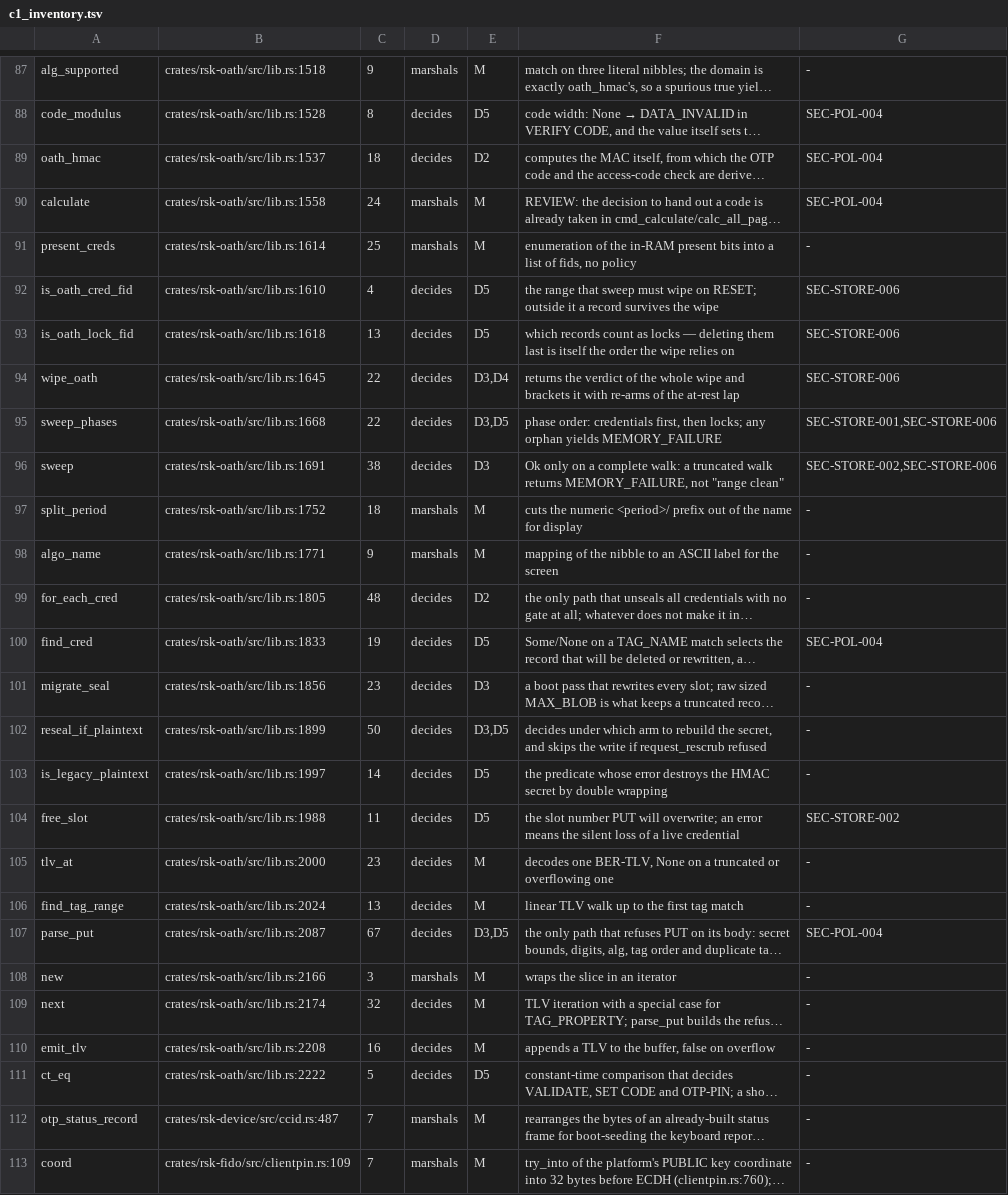
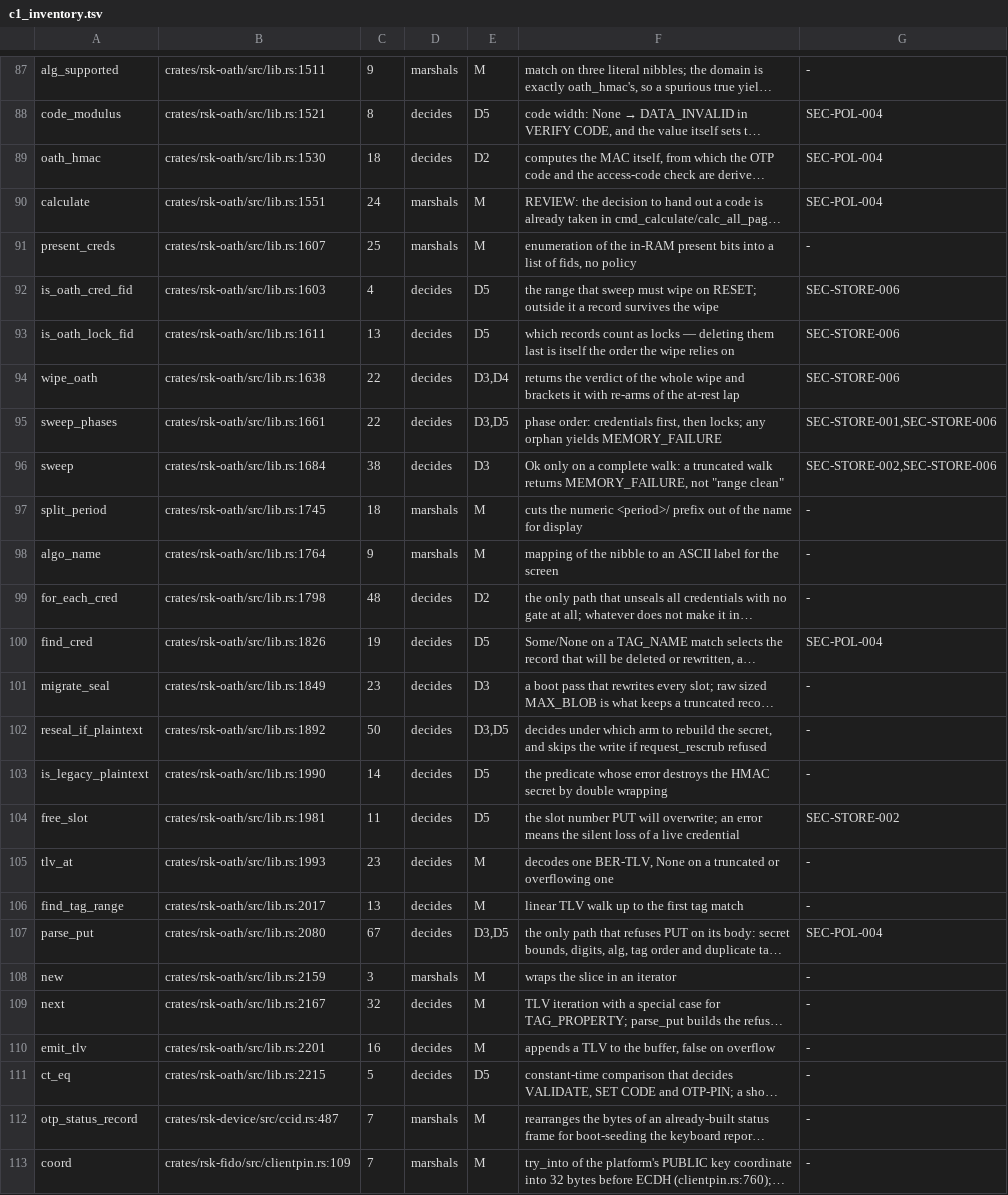
Before and after one commit to TheMaxMur/RS-Key, a TSV file: assurance/c1_inventory.tsv, drawn as a sheet; only a part is shown, gaps mark what is left out; long unchanged cells end in …; the diff covers the shown part only; the diff names each change by its address in the sheet, - before the commit and + after, or states it on an @@ line.

```diff
--- a/assurance/c1_inventory.tsv
+++ b/assurance/c1_inventory.tsv
-B87: crates/rsk-oath/src/lib.rs:1518
+B87: crates/rsk-oath/src/lib.rs:1511
-B88: crates/rsk-oath/src/lib.rs:1528
+B88: crates/rsk-oath/src/lib.rs:1521
-B89: crates/rsk-oath/src/lib.rs:1537
+B89: crates/rsk-oath/src/lib.rs:1530
-B90: crates/rsk-oath/src/lib.rs:1558
+B90: crates/rsk-oath/src/lib.rs:1551
-B91: crates/rsk-oath/src/lib.rs:1614
+B91: crates/rsk-oath/src/lib.rs:1607
-B92: crates/rsk-oath/src/lib.rs:1610
+B92: crates/rsk-oath/src/lib.rs:1603
-B93: crates/rsk-oath/src/lib.rs:1618
+B93: crates/rsk-oath/src/lib.rs:1611
-B94: crates/rsk-oath/src/lib.rs:1645
+B94: crates/rsk-oath/src/lib.rs:1638
-B95: crates/rsk-oath/src/lib.rs:1668
+B95: crates/rsk-oath/src/lib.rs:1661
-B96: crates/rsk-oath/src/lib.rs:1691
+B96: crates/rsk-oath/src/lib.rs:1684
-B97: crates/rsk-oath/src/lib.rs:1752
+B97: crates/rsk-oath/src/lib.rs:1745
-B98: crates/rsk-oath/src/lib.rs:1771
+B98: crates/rsk-oath/src/lib.rs:1764
-B99: crates/rsk-oath/src/lib.rs:1805
+B99: crates/rsk-oath/src/lib.rs:1798
-B100: crates/rsk-oath/src/lib.rs:1833
+B100: crates/rsk-oath/src/lib.rs:1826
-B101: crates/rsk-oath/src/lib.rs:1856
+B101: crates/rsk-oath/src/lib.rs:1849
-B102: crates/rsk-oath/src/lib.rs:1899
+B102: crates/rsk-oath/src/lib.rs:1892
-B103: crates/rsk-oath/src/lib.rs:1997
+B103: crates/rsk-oath/src/lib.rs:1990
-B104: crates/rsk-oath/src/lib.rs:1988
+B104: crates/rsk-oath/src/lib.rs:1981
-B105: crates/rsk-oath/src/lib.rs:2000
+B105: crates/rsk-oath/src/lib.rs:1993
-B106: crates/rsk-oath/src/lib.rs:2024
+B106: crates/rsk-oath/src/lib.rs:2017
-B107: crates/rsk-oath/src/lib.rs:2087
+B107: crates/rsk-oath/src/lib.rs:2080
-B108: crates/rsk-oath/src/lib.rs:2166
+B108: crates/rsk-oath/src/lib.rs:2159
-B109: crates/rsk-oath/src/lib.rs:2174
+B109: crates/rsk-oath/src/lib.rs:2167
-B110: crates/rsk-oath/src/lib.rs:2208
+B110: crates/rsk-oath/src/lib.rs:2201
-B111: crates/rsk-oath/src/lib.rs:2222
+B111: crates/rsk-oath/src/lib.rs:2215
```
Also changed, not shown: 30 edited cells elsewhere in this file, 15 other files.
